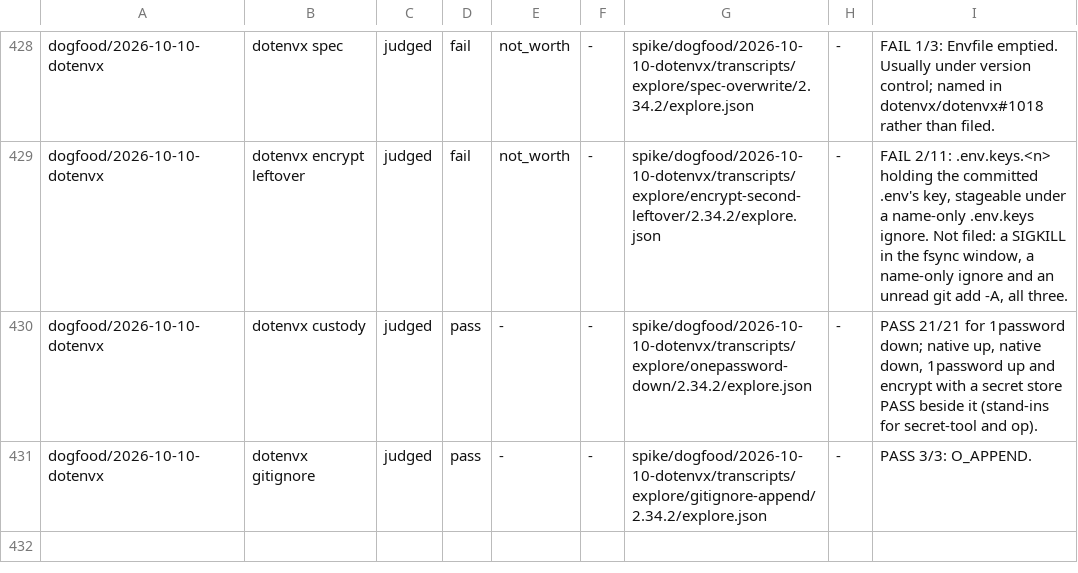
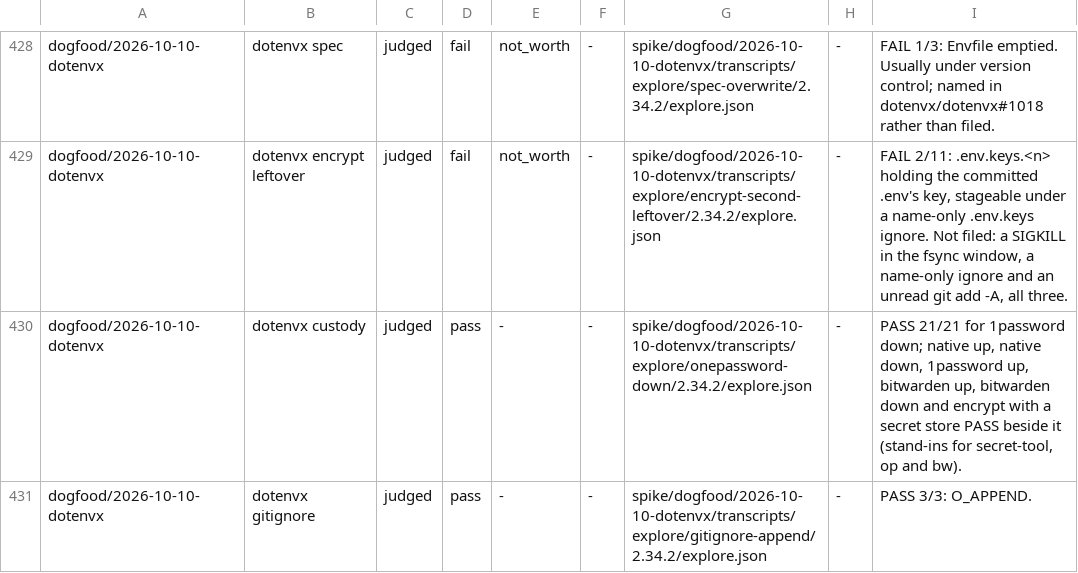
Before and after one commit to yottayoshida/sideeye, a TSV file: spike/outcome-funnel.tsv, drawn as a sheet; only a part is shown, gaps mark what is left out.

```diff
--- a/spike/outcome-funnel.tsv
+++ b/spike/outcome-funnel.tsv
@@ -429,3 +429,3 @@ dogfood/2026-10-10-dotenvx	dotenvx spec	judged	fail	not_worth	-	spike/dogfood/20
 dogfood/2026-10-10-dotenvx	dotenvx encrypt leftover	judged	fail	not_worth	-	spike/dogfood/2026-10-10-dotenvx/transcripts/explore/encrypt-second-leftover/2.34.2/explore.json	-	FAIL 2/11: .env.keys.<n> holding the committed .env's key, stageable under a name-only .env.keys ignore. Not filed: a SIGKILL in the fsync window, a name-only ignore and an unread git add -A, all three.
-dogfood/2026-10-10-dotenvx	dotenvx custody	judged	pass	-	-	spike/dogfood/2026-10-10-dotenvx/transcripts/explore/onepassword-down/2.34.2/explore.json	-	PASS 21/21 for 1password down; native up, native down, 1password up and encrypt with a secret store PASS beside it (stand-ins for secret-tool and op).
+dogfood/2026-10-10-dotenvx	dotenvx custody	judged	pass	-	-	spike/dogfood/2026-10-10-dotenvx/transcripts/explore/onepassword-down/2.34.2/explore.json	-	PASS 21/21 for 1password down; native up, native down, 1password up, bitwarden up, bitwarden down and encrypt with a secret store PASS beside it (stand-ins for secret-tool, op and bw).
 dogfood/2026-10-10-dotenvx	dotenvx gitignore	judged	pass	-	-	spike/dogfood/2026-10-10-dotenvx/transcripts/explore/gitignore-append/2.34.2/explore.json	-	PASS 3/3: O_APPEND.
```
Also changed, not shown: 34 other files.
